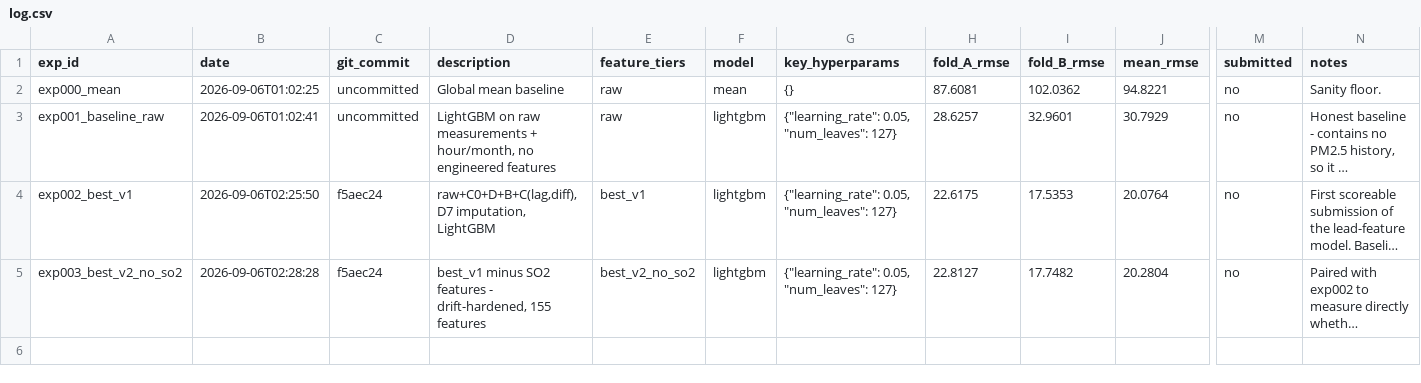
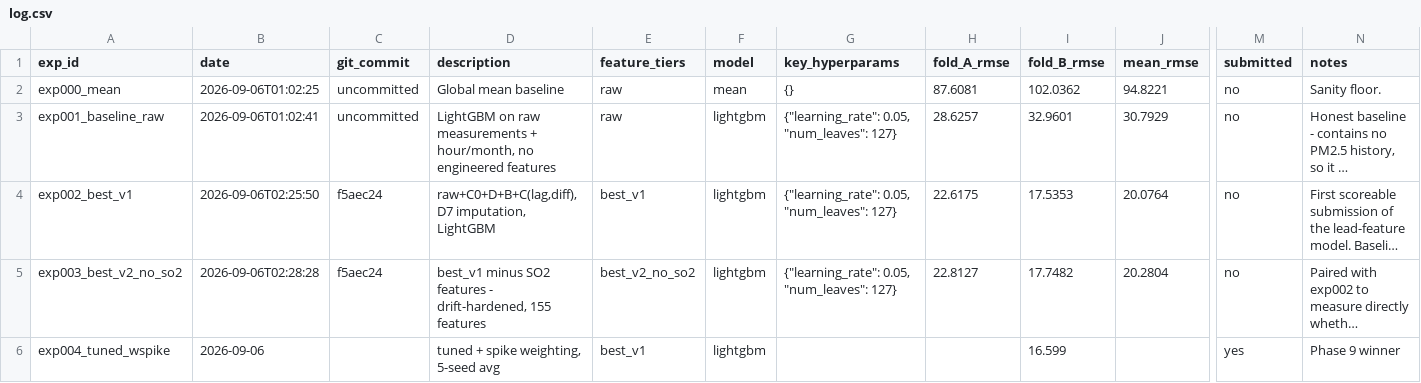
Before and after one commit to sillygoosesausage/stream2, a CSV file: experiments/log.csv, drawn as a sheet; only a part is shown, gaps mark what is left out; long unchanged cells end in …; rows hold the shown columns only; the diff names each change by its address in the sheet, - before the commit and + after, or states it on an @@ line.

```diff
--- a/experiments/log.csv
+++ b/experiments/log.csv
+row 6: exp004_tuned_wspike | 2026-09-06 |  | tuned + spike weighting, 5-seed avg | best_v1 | lightgbm |  |  | 16.599 |  | yes | Phase 9 winner
```
Also changed, not shown: experiments/leaderboard_tracker.csv, 13 other files.
